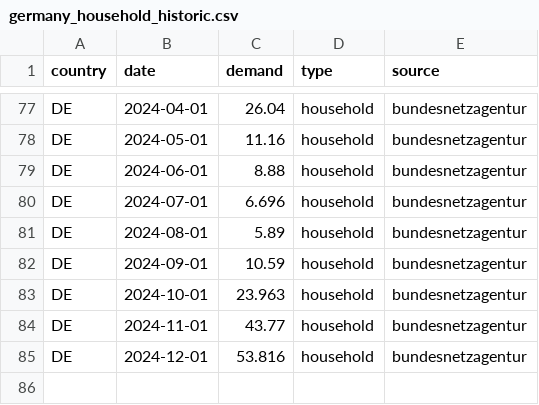
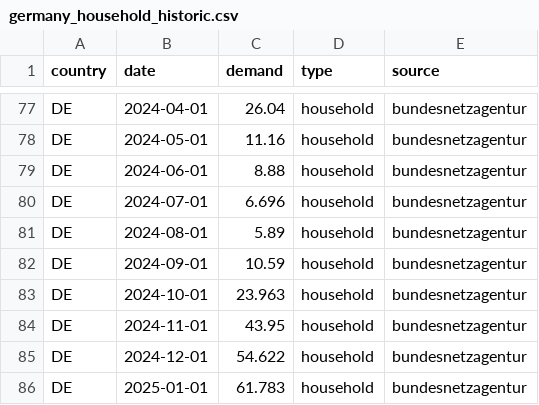
Before and after one commit to benmcwilliams/gas-demand, a CSV file: src/data/processed/germany_household_historic.csv, drawn as a sheet; only a part is shown, gaps mark what is left out.

```diff
--- a/src/data/processed/germany_household_historic.csv
+++ b/src/data/processed/germany_household_historic.csv
@@ -83,3 +83,4 @@ DE,2024-09-01,10.59,household,bundesnetzagentur
 DE,2024-10-01,23.963,household,bundesnetzagentur
-DE,2024-11-01,43.77,household,bundesnetzagentur
-DE,2024-12-01,53.816,household,bundesnetzagentur
+DE,2024-11-01,43.95,household,bundesnetzagentur
+DE,2024-12-01,54.622,household,bundesnetzagentur
+DE,2025-01-01,61.783,household,bundesnetzagentur
```
Also changed, not shown: src/data/analyzed/monthly_demand_clean.csv, 49 other files.
